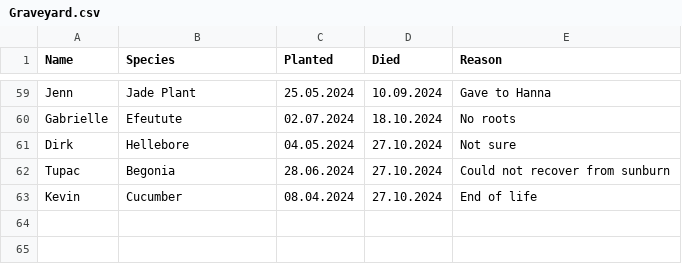
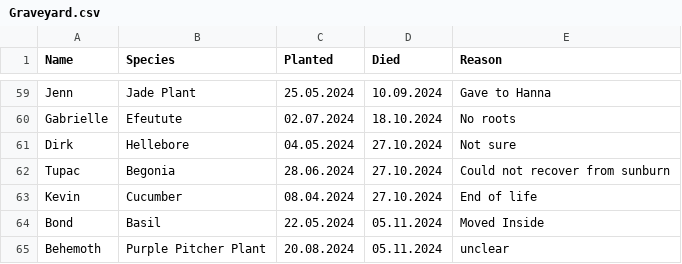
Before and after one commit to MarcoTz/Plants, a CSV file: data/Logs/Graveyard.csv, drawn as a sheet; only a part is shown, gaps mark what is left out; the diff names each change by its address in the sheet, - before the commit and + after, or states it on an @@ line.

```diff
--- a/data/Logs/Graveyard.csv
+++ b/data/Logs/Graveyard.csv
+row 64: Bond | Basil | 22.05.2024 | 05.11.2024 | Moved Inside
+row 65: Behemoth | Purple Pitcher Plant | 20.08.2024 | 05.11.2024 | unclear
```
Also changed, not shown: 7 other files.
